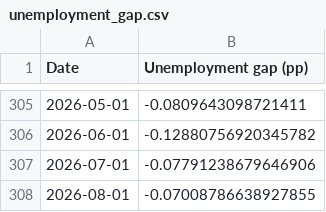
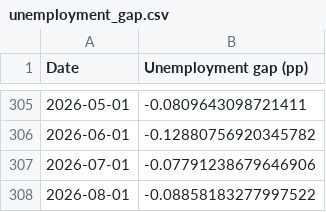
Before and after one commit to pmichaillat/pmichaillat.github.io, a CSV file: static/dashboard/unemployment_gap.csv, drawn as a sheet; only a part is shown, gaps mark what is left out.

```diff
--- a/static/dashboard/unemployment_gap.csv
+++ b/static/dashboard/unemployment_gap.csv
@@ -307,2 +307,2 @@ Date,Unemployment gap (pp)
 2026-07-01,-0.07791238679646906
-2026-08-01,-0.07008786638927855
+2026-08-01,-0.08858183277997522
```
Also changed, not shown: static/dashboard/feru.csv, static/dashboard/labor_market_tightness.csv, 8 other files.
